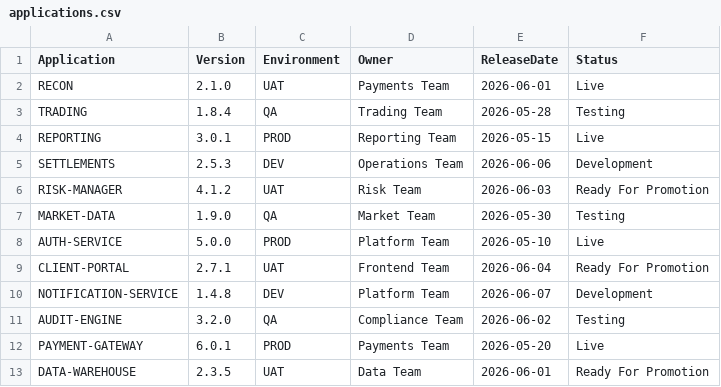
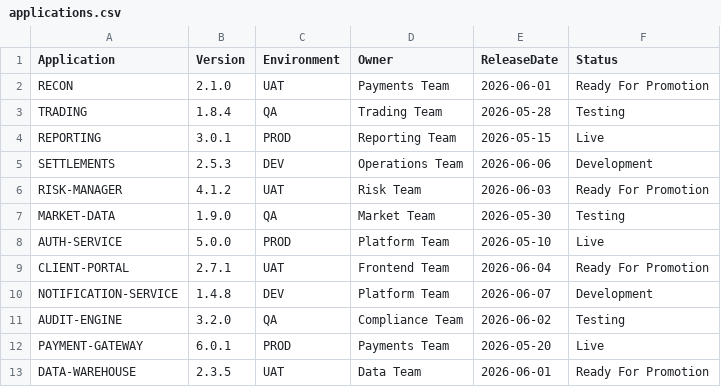
Before and after one commit to sugaredcookie/linedata-config-store, a CSV file: applications/applications.csv, drawn as a sheet.

```diff
--- a/applications/applications.csv
+++ b/applications/applications.csv
@@ -1,3 +1,3 @@
 Application,Version,Environment,Owner,ReleaseDate,Status
-RECON,2.1.0,UAT,Payments Team,2026-06-01,Live
+RECON,2.1.0,UAT,Payments Team,2026-06-01,Ready For Promotion
 TRADING,1.8.4,QA,Trading Team,2026-05-28,Testing
```
Also changed, not shown: 1 other file.
